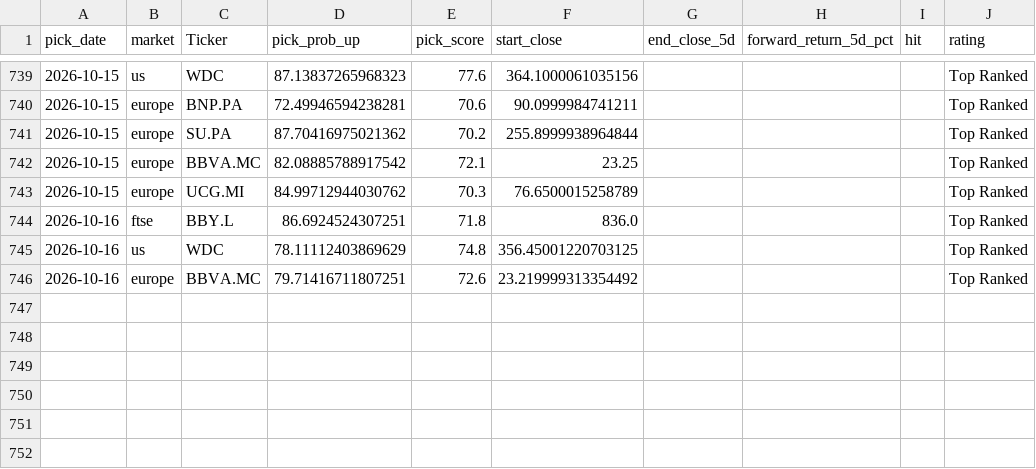
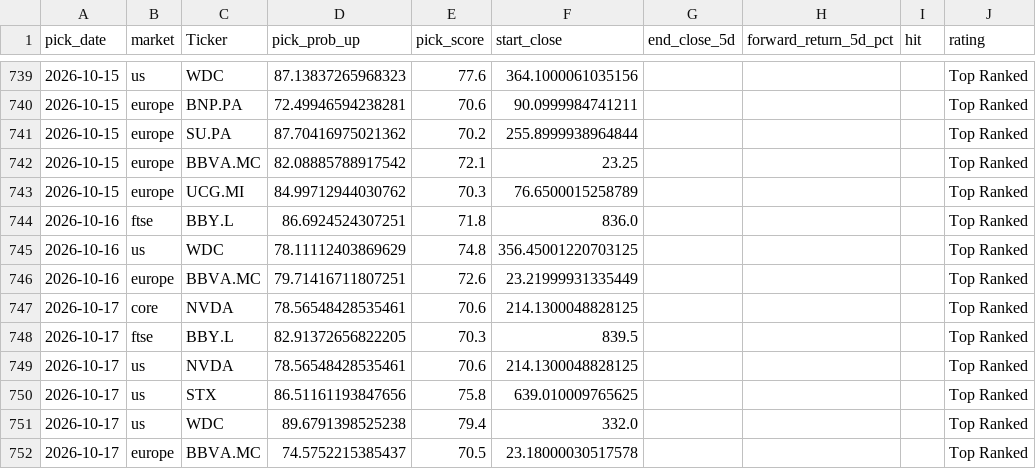
Before and after one commit to Toby0603/AlphaRank, a CSV file: performance_history.csv, drawn as a sheet; only a part is shown, gaps mark what is left out.

```diff
--- a/performance_history.csv
+++ b/performance_history.csv
@@ -745,2 +745,8 @@ pick_date,market,Ticker,pick_prob_up,pick_score,start_close,end_close_5d,forward
 2026-10-16,us,WDC,78.11112403869629,74.8,356.45001220703125,,,,Top Ranked
-2026-10-16,europe,BBVA.MC,79.71416711807251,72.6,23.219999313354492,,,,Top Ranked
+2026-10-16,europe,BBVA.MC,79.71416711807251,72.6,23.21999931335449,,,,Top Ranked
+2026-10-17,core,NVDA,78.56548428535461,70.6,214.1300048828125,,,,Top Ranked
+2026-10-17,ftse,BBY.L,82.91372656822205,70.3,839.5,,,,Top Ranked
+2026-10-17,us,NVDA,78.56548428535461,70.6,214.1300048828125,,,,Top Ranked
+2026-10-17,us,STX,86.51161193847656,75.8,639.010009765625,,,,Top Ranked
+2026-10-17,us,WDC,89.6791398525238,79.4,332.0,,,,Top Ranked
+2026-10-17,europe,BBVA.MC,74.5752215385437,70.5,23.18000030517578,,,,Top Ranked
```
Also changed, not shown: benchmark_summary.csv, results_core.csv, 4 other files.
